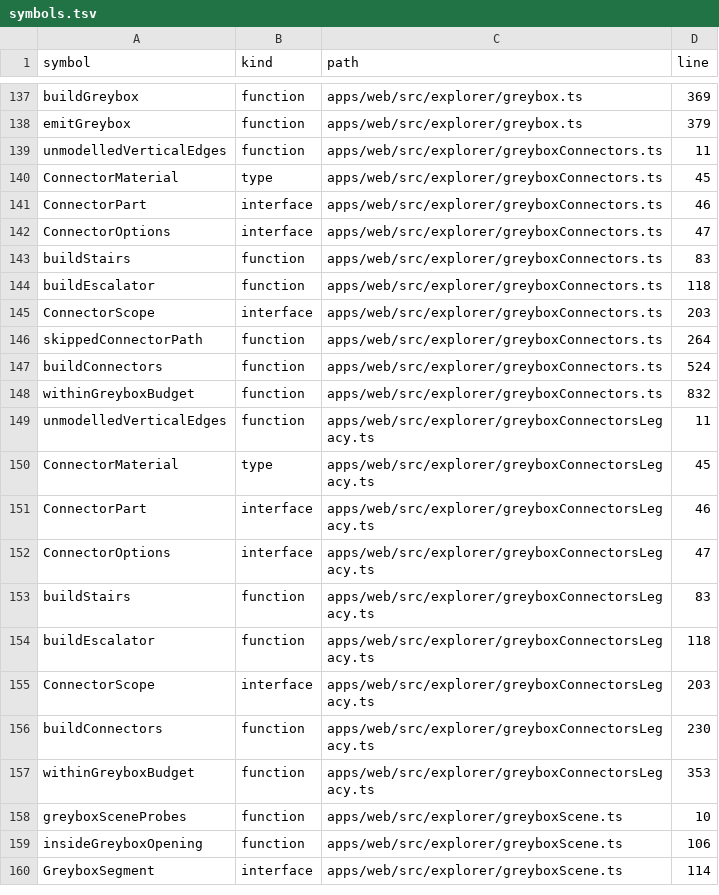
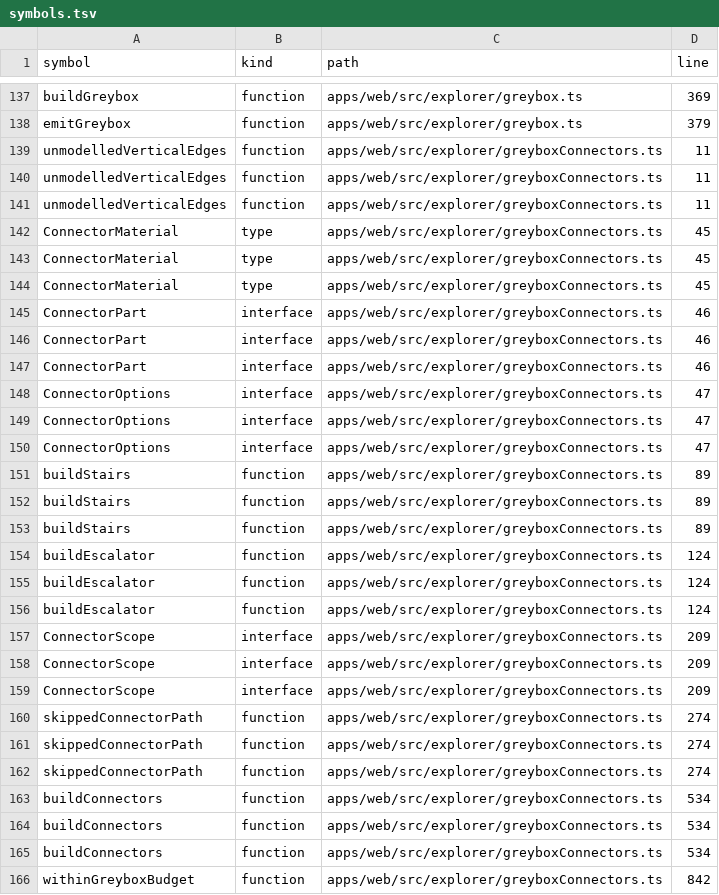
Before and after one commit to nurockplayer/gteki, a TSV file: docs/map/symbols.tsv, drawn as a sheet; only a part is shown, gaps mark what is left out; the shorter side is filled out with more unchanged rows; the diff covers the shown part only.

```diff
--- a/docs/map/symbols.tsv
+++ b/docs/map/symbols.tsv
@@ -139,10 +139,28 @@ emitGreybox	function	apps/web/src/explorer/greybox.ts	379
 unmodelledVerticalEdges	function	apps/web/src/explorer/greyboxConnectors.ts	11
+unmodelledVerticalEdges	function	apps/web/src/explorer/greyboxConnectors.ts	11
+unmodelledVerticalEdges	function	apps/web/src/explorer/greyboxConnectors.ts	11
+ConnectorMaterial	type	apps/web/src/explorer/greyboxConnectors.ts	45
+ConnectorMaterial	type	apps/web/src/explorer/greyboxConnectors.ts	45
 ConnectorMaterial	type	apps/web/src/explorer/greyboxConnectors.ts	45
 ConnectorPart	interface	apps/web/src/explorer/greyboxConnectors.ts	46
+ConnectorPart	interface	apps/web/src/explorer/greyboxConnectors.ts	46
+ConnectorPart	interface	apps/web/src/explorer/greyboxConnectors.ts	46
 ConnectorOptions	interface	apps/web/src/explorer/greyboxConnectors.ts	47
-buildStairs	function	apps/web/src/explorer/greyboxConnectors.ts	83
-buildEscalator	function	apps/web/src/explorer/greyboxConnectors.ts	118
-ConnectorScope	interface	apps/web/src/explorer/greyboxConnectors.ts	203
-skippedConnectorPath	function	apps/web/src/explorer/greyboxConnectors.ts	264
-buildConnectors	function	apps/web/src/explorer/greyboxConnectors.ts	524
-withinGreyboxBudget	function	apps/web/src/explorer/greyboxConnectors.ts	832
+ConnectorOptions	interface	apps/web/src/explorer/greyboxConnectors.ts	47
+ConnectorOptions	interface	apps/web/src/explorer/greyboxConnectors.ts	47
+buildStairs	function	apps/web/src/explorer/greyboxConnectors.ts	89
+buildStairs	function	apps/web/src/explorer/greyboxConnectors.ts	89
+buildStairs	function	apps/web/src/explorer/greyboxConnectors.ts	89
+buildEscalator	function	apps/web/src/explorer/greyboxConnectors.ts	124
+buildEscalator	function	apps/web/src/explorer/greyboxConnectors.ts	124
+buildEscalator	function	apps/web/src/explorer/greyboxConnectors.ts	124
+ConnectorScope	interface	apps/web/src/explorer/greyboxConnectors.ts	209
+ConnectorScope	interface	apps/web/src/explorer/greyboxConnectors.ts	209
+ConnectorScope	interface	apps/web/src/explorer/greyboxConnectors.ts	209
+skippedConnectorPath	function	apps/web/src/explorer/greyboxConnectors.ts	274
+skippedConnectorPath	function	apps/web/src/explorer/greyboxConnectors.ts	274
+skippedConnectorPath	function	apps/web/src/explorer/greyboxConnectors.ts	274
+buildConnectors	function	apps/web/src/explorer/greyboxConnectors.ts	534
+buildConnectors	function	apps/web/src/explorer/greyboxConnectors.ts	534
+buildConnectors	function	apps/web/src/explorer/greyboxConnectors.ts	534
+withinGreyboxBudget	function	apps/web/src/explorer/greyboxConnectors.ts	842
```
Also changed, not shown: 3 added rows and 2 edited cells elsewhere in this file, 6 other files.
